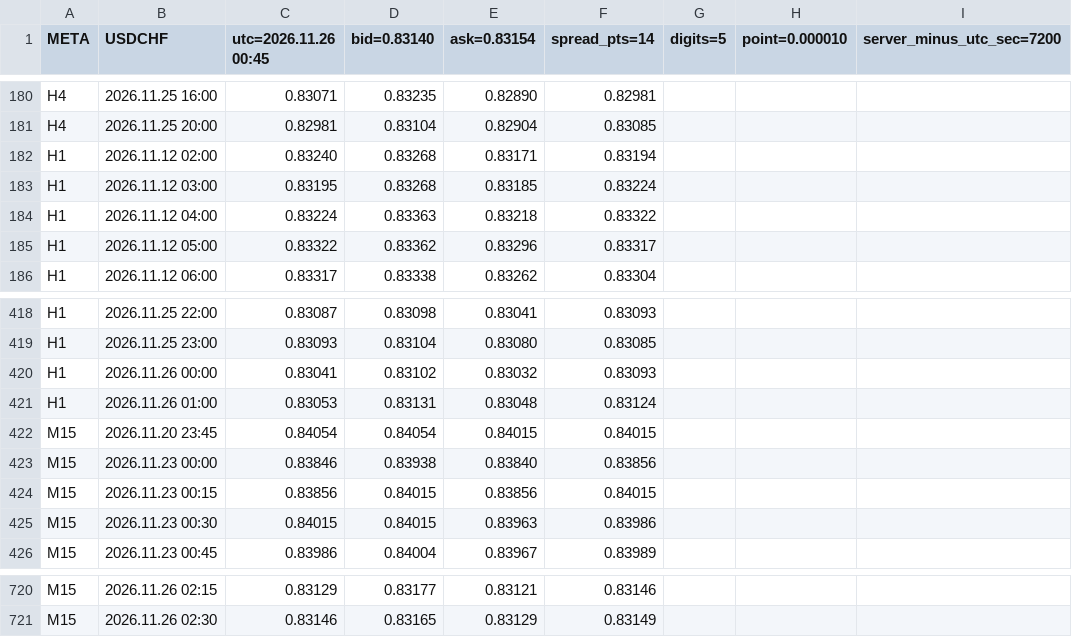
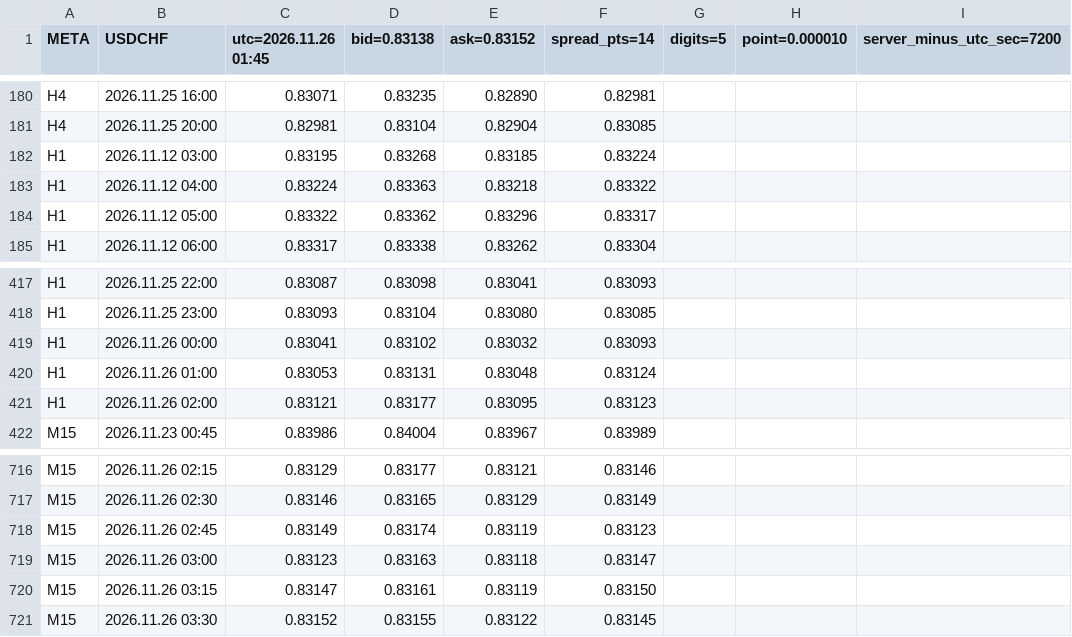
Before and after one commit to SakFakas/bluescalper-plan, a CSV file: data/USDCHF.csv, drawn as a sheet; only a part is shown, gaps mark what is left out; removed rows and columns are numbered as before the commit, all else as after; the diff names each change by its address in the sheet, - before the commit and + after, or states it on an @@ line.

Commit message:
data 2026.11.26 01:45

```diff
--- a/data/USDCHF.csv
+++ b/data/USDCHF.csv
-C1: utc=2026.11.26 00:45
+C1: utc=2026.11.26 01:45
-D1: bid=0.83140
+D1: bid=0.83138
-E1: ask=0.83154
+E1: ask=0.83152
-row 182: H1 | 2026.11.12 02:00 | 0.83240 | 0.83268 | 0.83171 | 0.83194
-row 422: M15 | 2026.11.20 23:45 | 0.84054 | 0.84054 | 0.84015 | 0.84015
-row 423: M15 | 2026.11.23 00:00 | 0.83846 | 0.83938 | 0.83840 | 0.83856
-row 424: M15 | 2026.11.23 00:15 | 0.83856 | 0.84015 | 0.83856 | 0.84015
-row 425: M15 | 2026.11.23 00:30 | 0.84015 | 0.84015 | 0.83963 | 0.83986
+row 421: H1 | 2026.11.26 02:00 | 0.83121 | 0.83177 | 0.83095 | 0.83123
+row 718: M15 | 2026.11.26 02:45 | 0.83149 | 0.83174 | 0.83119 | 0.83123
+row 719: M15 | 2026.11.26 03:00 | 0.83123 | 0.83163 | 0.83118 | 0.83147
+row 720: M15 | 2026.11.26 03:15 | 0.83147 | 0.83161 | 0.83119 | 0.83150
+row 721: M15 | 2026.11.26 03:30 | 0.83152 | 0.83155 | 0.83122 | 0.83145
```
